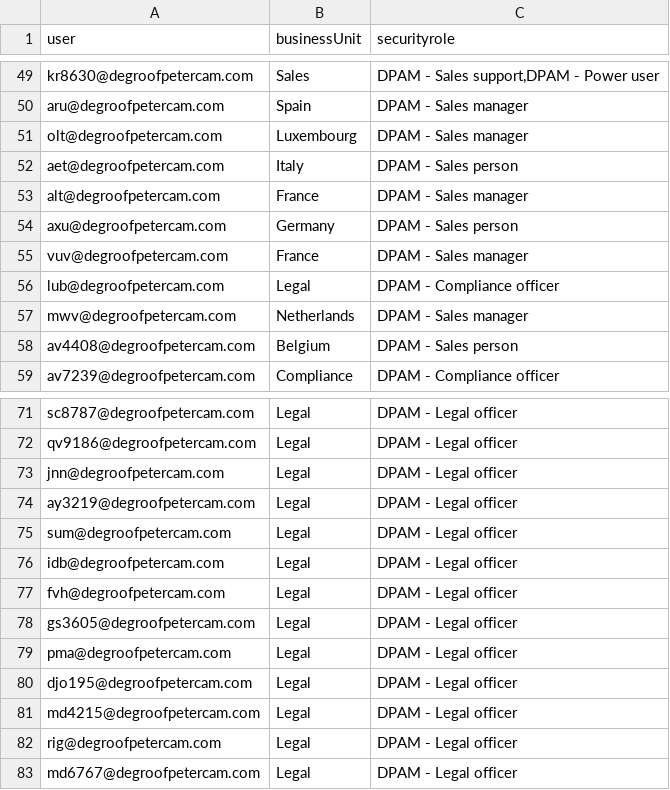
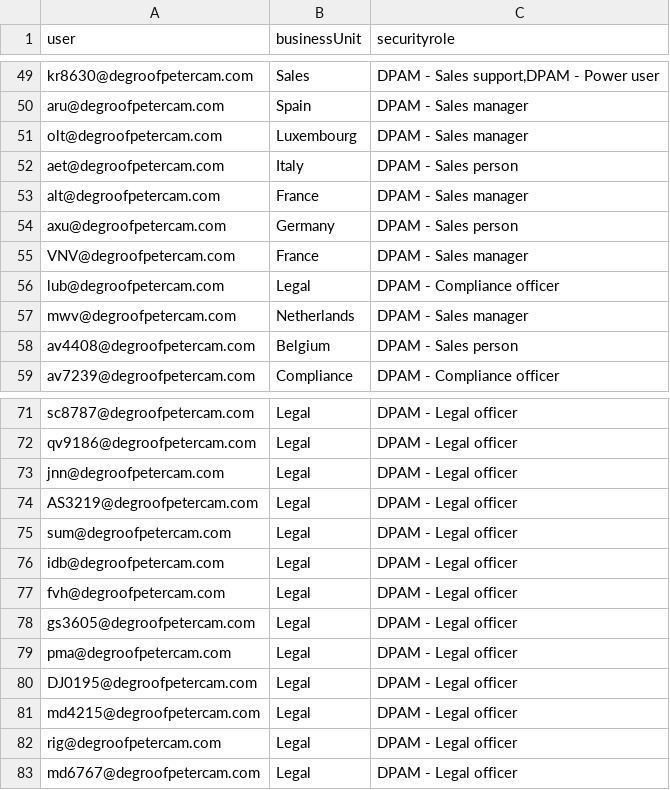
Before and after one commit to NavneetKapoor76/D365, a CSV file: BDP.DPAM/6 - App Consoles/BDP.DPAM.Consoles.Migration.UserSecurity/Files/input.csv, drawn as a sheet; only a part is shown, gaps mark what is left out.

```diff
--- a/BDP.DPAM/6 - App Consoles/BDP.DPAM.Consoles.Migration.UserSecurity/Files/input.csv
+++ b/BDP.DPAM/6 - App Consoles/BDP.DPAM.Consoles.Migration.UserSecurity/Files/input.csv
@@ -54,3 +54,3 @@ alt@degroofpetercam.com;France;DPAM - Sales manager
 axu@degroofpetercam.com;Germany;DPAM - Sales person
-vuv@degroofpetercam.com;France;DPAM - Sales manager
+VNV@degroofpetercam.com;France;DPAM - Sales manager
 lub@degroofpetercam.com;Legal;DPAM - Compliance officer
@@ -73,3 +73,3 @@ qv9186@degroofpetercam.com;Legal;DPAM - Legal officer
 jnn@degroofpetercam.com;Legal;DPAM - Legal officer
-ay3219@degroofpetercam.com;Legal;DPAM - Legal officer
+AS3219@degroofpetercam.com;Legal;DPAM - Legal officer
 sum@degroofpetercam.com;Legal;DPAM - Legal officer
@@ -79,3 +79,3 @@ gs3605@degroofpetercam.com;Legal;DPAM - Legal officer
 pma@degroofpetercam.com;Legal;DPAM - Legal officer
-djo195@degroofpetercam.com;Legal;DPAM - Legal officer
+DJ0195@degroofpetercam.com;Legal;DPAM - Legal officer
 md4215@degroofpetercam.com;Legal;DPAM - Legal officer
```
Also changed, not shown: 5 other files.
